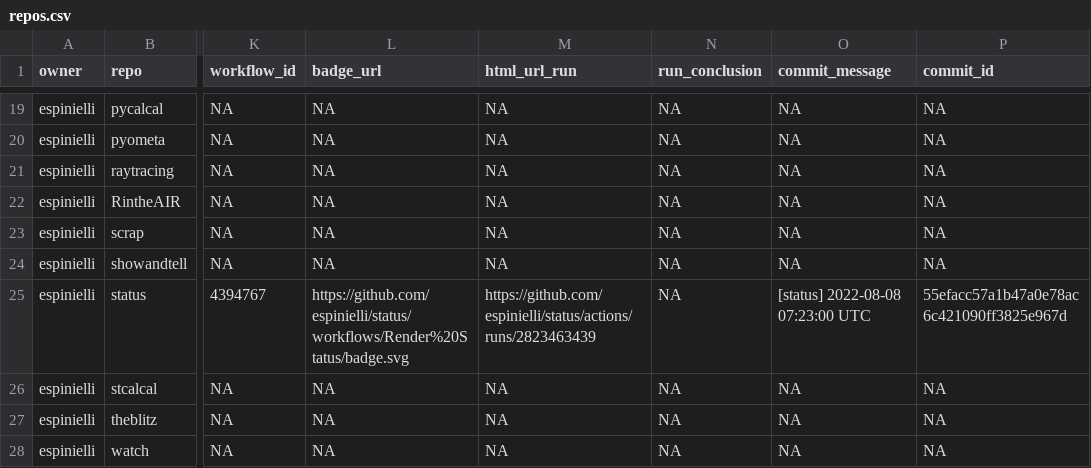
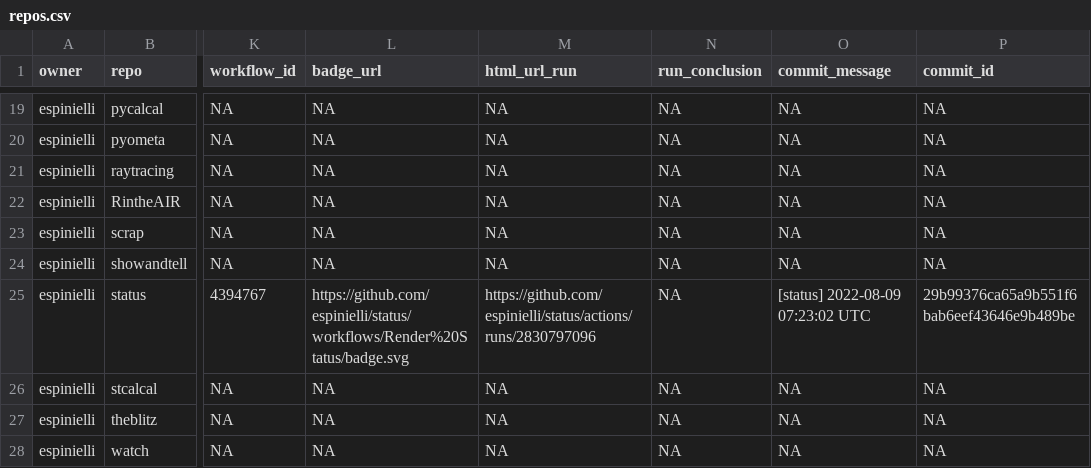
Before and after one commit to espinielli/status, a CSV file: repos.csv, drawn as a sheet; only a part is shown, gaps mark what is left out; the diff names each change by its address in the sheet, - before the commit and + after, or states it on an @@ line.

```diff
--- a/repos.csv
+++ b/repos.csv
-M25 (html_url_run): https://github.com/espinielli/status/actions/runs/2823463439
+M25 (html_url_run): https://github.com/espinielli/status/actions/runs/2830797096
-O25 (commit_message): [status] 2022-08-08 07:23:00 UTC
+O25 (commit_message): [status] 2022-08-09 07:23:02 UTC
-P25 (commit_id): 55efacc57a1b47a0e78ac6c421090ff3825e967d
+P25 (commit_id): 29b99376ca65a9b551f6bab6eef43646e9b489be
```
Also changed, not shown: 1 other file.
